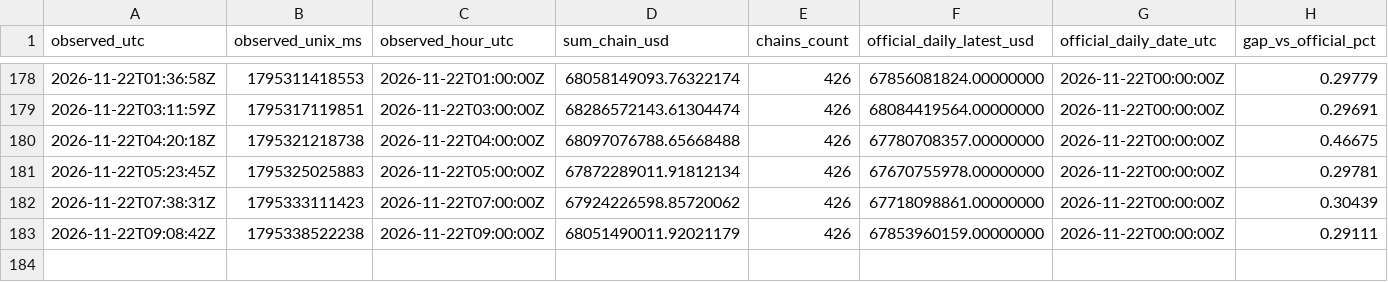
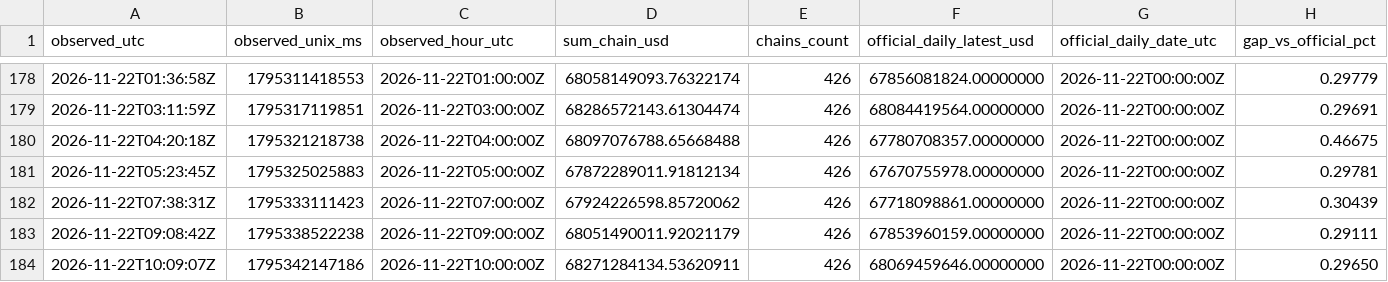
Before and after one commit to imthequin2811-gif/radar-pisau-jatuh, a CSV file: data/tvl/hourly_observed.csv, drawn as a sheet; only a part is shown, gaps mark what is left out; rows hold the shown columns only; the diff names each change by its address in the sheet, - before the commit and + after, or states it on an @@ line.

```diff
--- a/data/tvl/hourly_observed.csv
+++ b/data/tvl/hourly_observed.csv
+row 184: 2026-11-22T10:09:07Z | 1795342147186 | 2026-11-22T10:00:00Z | 68271284134.53620911 | 426 | 68069459646.00000000 | 2026-11-22T00:00:00Z | 0.29650
```
Also changed, not shown: data/tvl/daily_official.csv, 2 other files.
